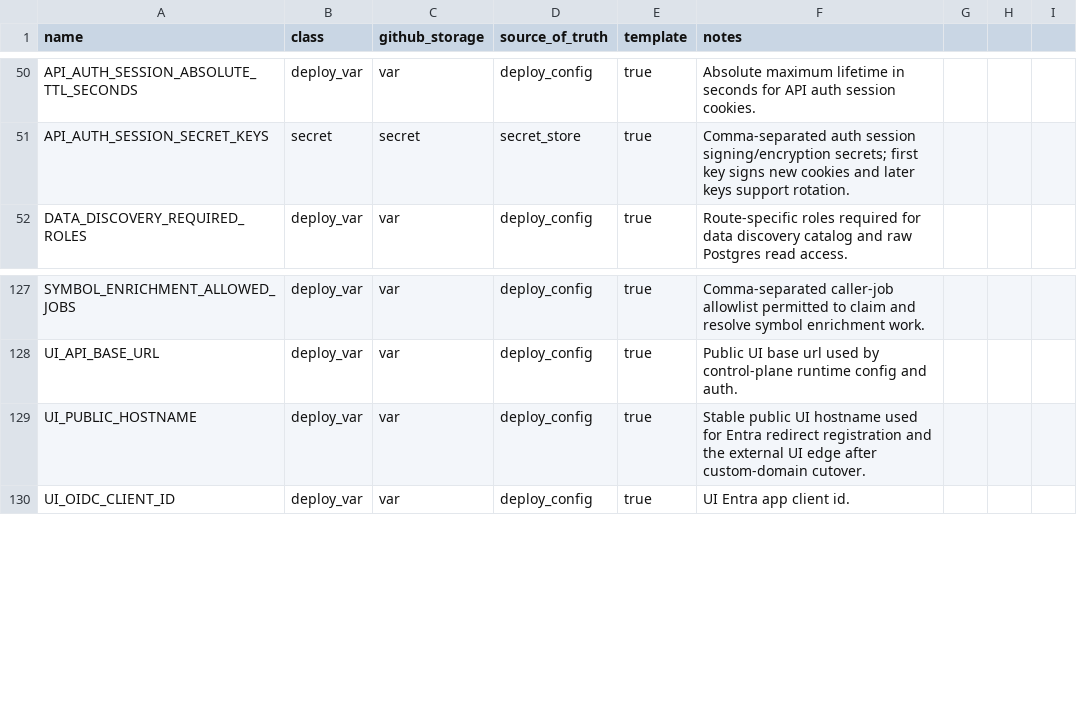
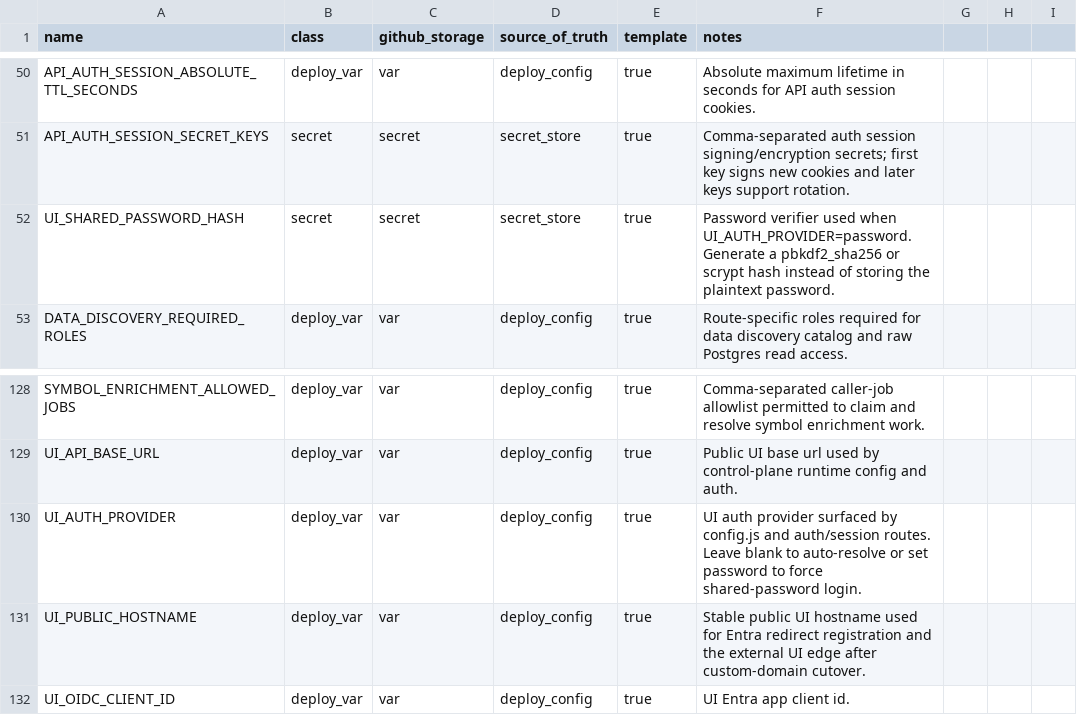
Before and after one commit to koala-man-64/asset-allocation-control-plane, a CSV file: docs/ops/env-contract.csv, drawn as a sheet; only a part is shown, gaps mark what is left out; the diff names each change by its address in the sheet, - before the commit and + after, or states it on an @@ line.

```diff
--- a/docs/ops/env-contract.csv
+++ b/docs/ops/env-contract.csv
+row 52: UI_SHARED_PASSWORD_HASH | secret | secret | secret_store | true | Password verifier used when UI_AUTH_PROVIDER=password. Generate a pbkdf2_sha256 or scrypt hash instead of storing the plaintext password.
+row 130: UI_AUTH_PROVIDER | deploy_var | var | deploy_config | true | UI auth provider surfaced by config.js and auth/session routes. Leave blank to auto-resolve or set password to force shared-password login.
```
Also changed, not shown: 11 other files.
